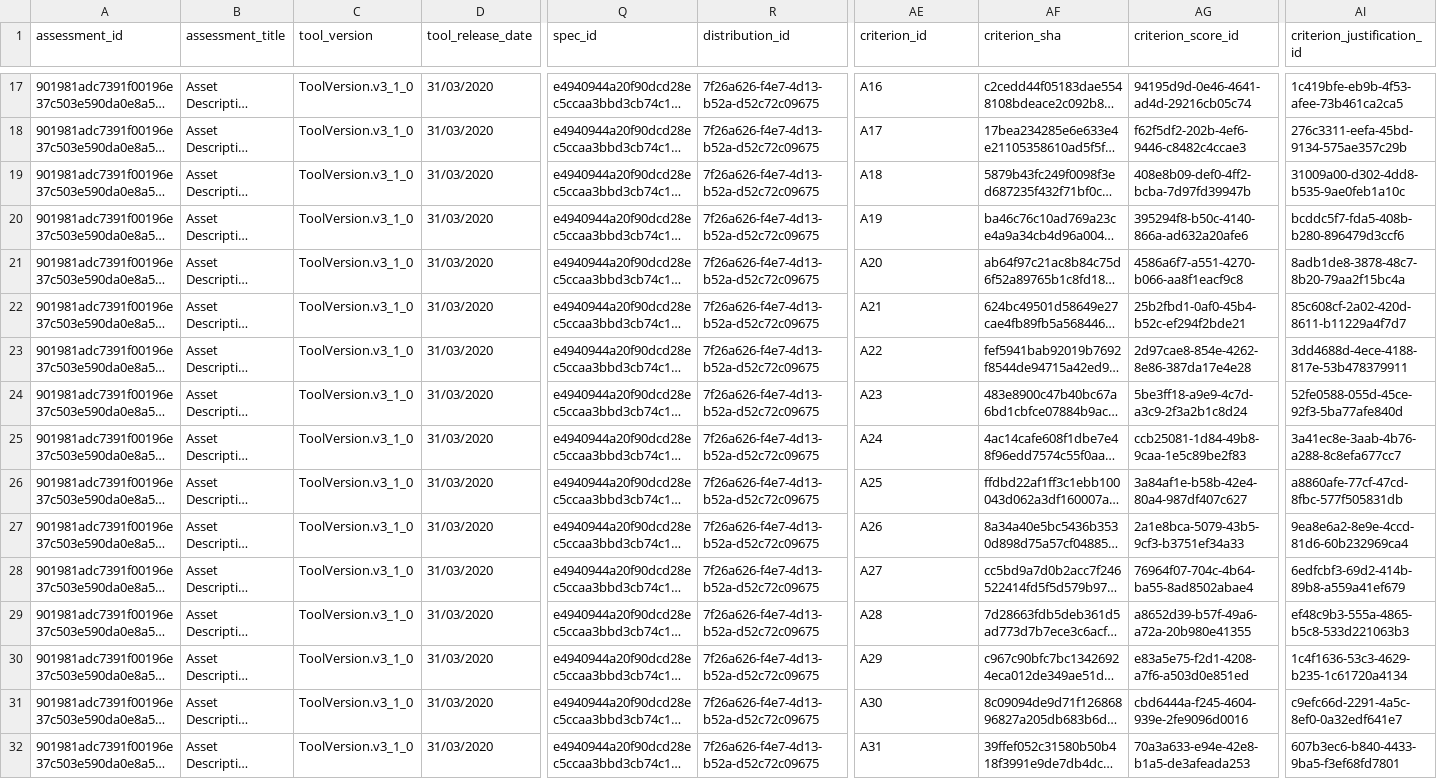
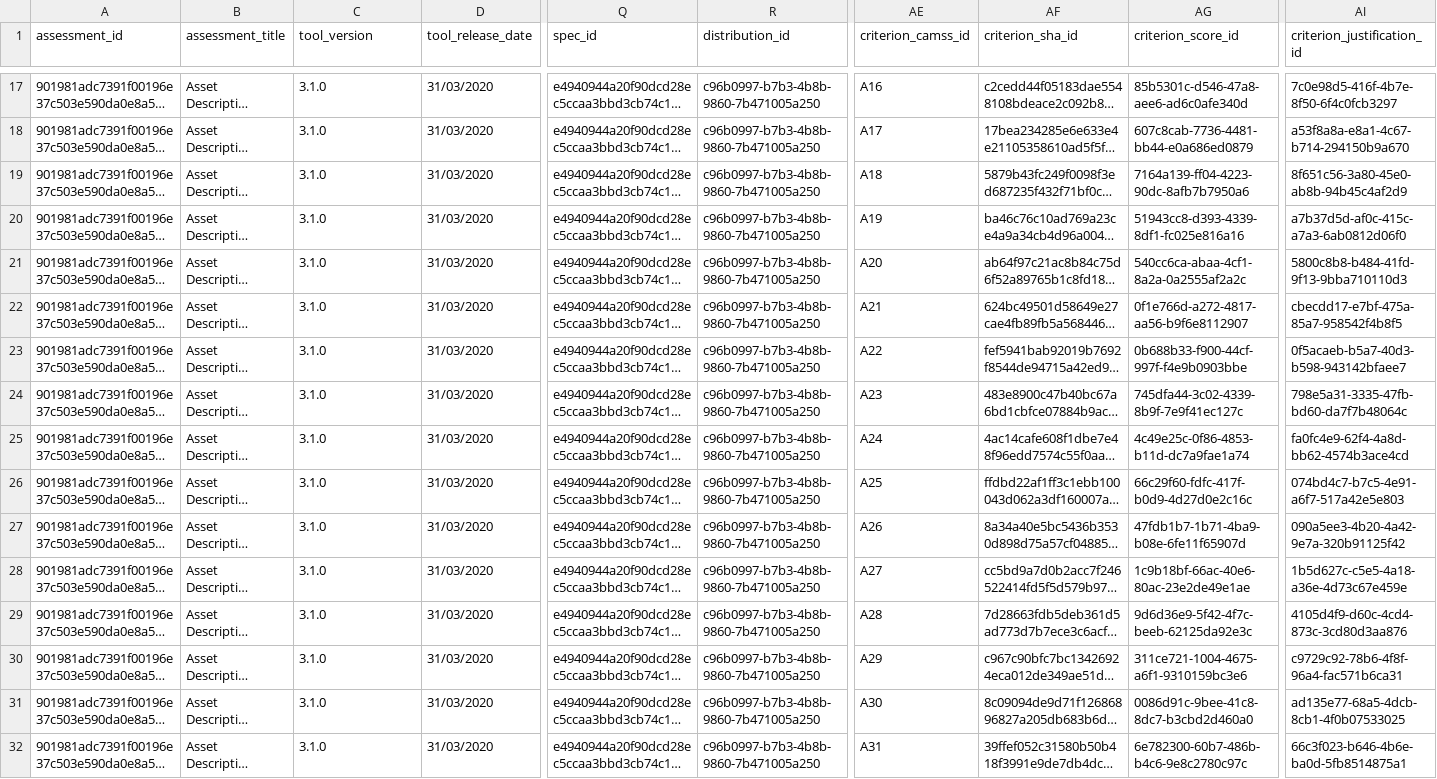
Before and after one commit to paulakeen/CAMSS-Ontology, a CSV file: kg/out/csv/EIF-3.1.0-901981adc7391f00196e37c503e590da0e8a58b0418d1eb3f620fef747da8d31.csv, drawn as a sheet; only a part is shown, gaps mark what is left out; long unchanged cells end in …; the diff covers the shown part only; the diff names each change by its address in the sheet, - before the commit and + after, or states it on an @@ line.

```diff
--- a/kg/out/csv/EIF-3.1.0-901981adc7391f00196e37c503e590da0e8a58b0418d1eb3f620fef747da8d31.csv
+++ b/kg/out/csv/EIF-3.1.0-901981adc7391f00196e37c503e590da0e8a58b0418d1eb3f620fef747da8d31.csv
-AE1: criterion_id
+AE1: criterion_camss_id
-AF1: criterion_sha
+AF1: criterion_sha_id
-C17:C32 (tool_version): ToolVersion.v3_1_0
+C17:C32 (tool_version): 3.1.0
-R17:R32 (distribution_id): 7f26a626-f4e7-4d13-b52a-d52c72c09675
+R17:R32 (distribution_id): c96b0997-b7b3-4b8b-9860-7b471005a250
-AG17 (criterion_score_id): 94195d9d-0e46-4641-ad4d-29216cb05c74
+AG17 (criterion_score_id): 85b5301c-d546-47a8-aee6-ad6c0afe340d
-AI17 (criterion_justification_id): 1c419bfe-eb9b-4f53-afee-73b461ca2ca5
+AI17 (criterion_justification_id): 7c0e98d5-416f-4b7e-8f50-6f4c0fcb3297
-AG18 (criterion_score_id): f62f5df2-202b-4ef6-9446-c8482c4ccae3
+AG18 (criterion_score_id): 607c8cab-7736-4481-bb44-e0a686ed0879
-AI18 (criterion_justification_id): 276c3311-eefa-45bd-9134-575ae357c29b
+AI18 (criterion_justification_id): a53f8a8a-e8a1-4c67-b714-294150b9a670
-AG19 (criterion_score_id): 408e8b09-def0-4ff2-bcba-7d97fd39947b
+AG19 (criterion_score_id): 7164a139-ff04-4223-90dc-8afb7b7950a6
-AI19 (criterion_justification_id): 31009a00-d302-4dd8-b535-9ae0feb1a10c
+AI19 (criterion_justification_id): 8f651c56-3a80-45e0-ab8b-94b45c4af2d9
-AG20 (criterion_score_id): 395294f8-b50c-4140-866a-ad632a20afe6
+AG20 (criterion_score_id): 51943cc8-d393-4339-8df1-fc025e816a16
-AI20 (criterion_justification_id): bcddc5f7-fda5-408b-b280-896479d3ccf6
+AI20 (criterion_justification_id): a7b37d5d-af0c-415c-a7a3-6ab0812d06f0
-AG21 (criterion_score_id): 4586a6f7-a551-4270-b066-aa8f1eacf9c8
+AG21 (criterion_score_id): 540cc6ca-abaa-4cf1-8a2a-0a2555af2a2c
-AI21 (criterion_justification_id): 8adb1de8-3878-48c7-8b20-79aa2f15bc4a
+AI21 (criterion_justification_id): 5800c8b8-b484-41fd-9f13-9bba710110d3
-AG22 (criterion_score_id): 25b2fbd1-0af0-45b4-b52c-ef294f2bde21
+AG22 (criterion_score_id): 0f1e766d-a272-4817-aa56-b9f6e8112907
-AI22 (criterion_justification_id): 85c608cf-2a02-420d-8611-b11229a4f7d7
+AI22 (criterion_justification_id): cbecdd17-e7bf-475a-85a7-958542f4b8f5
-AG23 (criterion_score_id): 2d97cae8-854e-4262-8e86-387da17e4e28
+AG23 (criterion_score_id): 0b688b33-f900-44cf-997f-f4e9b0903bbe
-AI23 (criterion_justification_id): 3dd4688d-4ece-4188-817e-53b478379911
+AI23 (criterion_justification_id): 0f5acaeb-b5a7-40d3-b598-943142bfaee7
-AG24 (criterion_score_id): 5be3ff18-a9e9-4c7d-a3c9-2f3a2b1c8d24
+AG24 (criterion_score_id): 745dfa44-3c02-4339-8b9f-7e9f41ec127c
-AI24 (criterion_justification_id): 52fe0588-055d-45ce-92f3-5ba77afe840d
+AI24 (criterion_justification_id): 798e5a31-3335-47fb-bd60-da7f7b48064c
-AG25 (criterion_score_id): ccb25081-1d84-49b8-9caa-1e5c89be2f83
+AG25 (criterion_score_id): 4c49e25c-0f86-4853-b11d-dc7a9fae1a74
-AI25 (criterion_justification_id): 3a41ec8e-3aab-4b76-a288-8c8efa677cc7
+AI25 (criterion_justification_id): fa0fc4e9-62f4-4a8d-bb62-4574b3ace4cd
-AG26 (criterion_score_id): 3a84af1e-b58b-42e4-80a4-987df407c627
+AG26 (criterion_score_id): 66c29f60-fdfc-417f-b0d9-4d27d0e2c16c
-AI26 (criterion_justification_id): a8860afe-77cf-47cd-8fbc-577f505831db
+AI26 (criterion_justification_id): 074bd4c7-b7c5-4e91-a6f7-517a42e5e803
-AG27 (criterion_score_id): 2a1e8bca-5079-43b5-9cf3-b3751ef34a33
+AG27 (criterion_score_id): 47fdb1b7-1b71-4ba9-b08e-6fe11f65907d
-AI27 (criterion_justification_id): 9ea8e6a2-8e9e-4ccd-81d6-60b232969ca4
+AI27 (criterion_justification_id): 090a5ee3-4b20-4a42-9e7a-320b91125f42
-AG28 (criterion_score_id): 76964f07-704c-4b64-ba55-8ad8502abae4
+AG28 (criterion_score_id): 1c9b18bf-66ac-40e6-80ac-23e2de49e1ae
-AI28 (criterion_justification_id): 6edfcbf3-69d2-414b-89b8-a559a41ef679
+AI28 (criterion_justification_id): 1b5d627c-c5e5-4a18-a36e-4d73c67e459e
-AG29 (criterion_score_id): a8652d39-b57f-49a6-a72a-20b980e41355
+AG29 (criterion_score_id): 9d6d36e9-5f42-4f7c-beeb-62125da92e3c
-AI29 (criterion_justification_id): ef48c9b3-555a-4865-b5c8-533d221063b3
+AI29 (criterion_justification_id): 4105d4f9-d60c-4cd4-873c-3cd80d3aa876
-AG30 (criterion_score_id): e83a5e75-f2d1-4208-a7f6-a503d0e851ed
+AG30 (criterion_score_id): 311ce721-1004-4675-a6f1-9310159bc3e6
-AI30 (criterion_justification_id): 1c4f1636-53c3-4629-b235-1c61720a4134
+AI30 (criterion_justification_id): c9729c92-78b6-4f8f-96a4-fac571b6ca31
-AG31 (criterion_score_id): cbd6444a-f245-4604-939e-2fe9096d0016
+AG31 (criterion_score_id): 0086d91c-9bee-41c8-8dc7-b3cbd2d460a0
-AI31 (criterion_justification_id): c9efc66d-2291-4a5c-8ef0-0a32edf641e7
+AI31 (criterion_justification_id): ad135e77-68a5-4dcb-8cb1-4f0b07533025
-AG32 (criterion_score_id): 70a3a633-e94e-42e8-b1a5-de3afeada253
+AG32 (criterion_score_id): 6e782300-60b7-486b-b4c6-9e8c2780c97c
-AI32 (criterion_justification_id): 607b3ec6-b840-4433-9ba5-f3ef68fd7801
+AI32 (criterion_justification_id): 66c3f023-b646-4b6e-ba0d-5fb8514875a1
```
Also changed, not shown: 92 edited cells elsewhere in this file, 5 other files.
